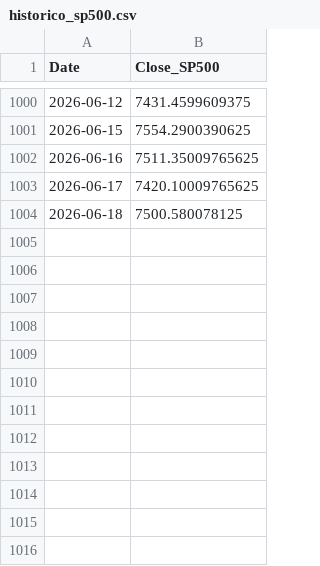
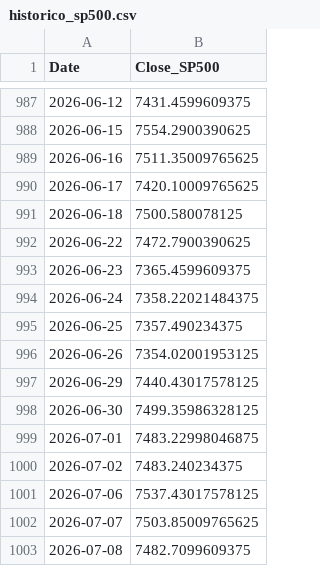
Before and after one commit to Murilo-Polli/CryptoMind, a CSV file: historico_sp500.csv, drawn as a sheet; only a part is shown, gaps mark what is left out; the diff covers the shown part only; the diff names each change by its address in the sheet, - before the commit and + after, or states it on an @@ line.

```diff
--- a/historico_sp500.csv
+++ b/historico_sp500.csv
+row 992: 2026-06-22 | 7472.7900390625
+row 993: 2026-06-23 | 7365.4599609375
+row 994: 2026-06-24 | 7358.22021484375
+row 995: 2026-06-25 | 7357.490234375
+row 996: 2026-06-26 | 7354.02001953125
+row 997: 2026-06-29 | 7440.43017578125
+row 998: 2026-06-30 | 7499.35986328125
+row 999: 2026-07-01 | 7483.22998046875
+row 1000: 2026-07-02 | 7483.240234375
+row 1001: 2026-07-06 | 7537.43017578125
+row 1002: 2026-07-07 | 7503.85009765625
+row 1003: 2026-07-08 | 7482.7099609375
```
Also changed, not shown: 13 removed rows elsewhere in this file, dados_finais_ml.csv, dados_preparados_btc.csv, 4 other files.
